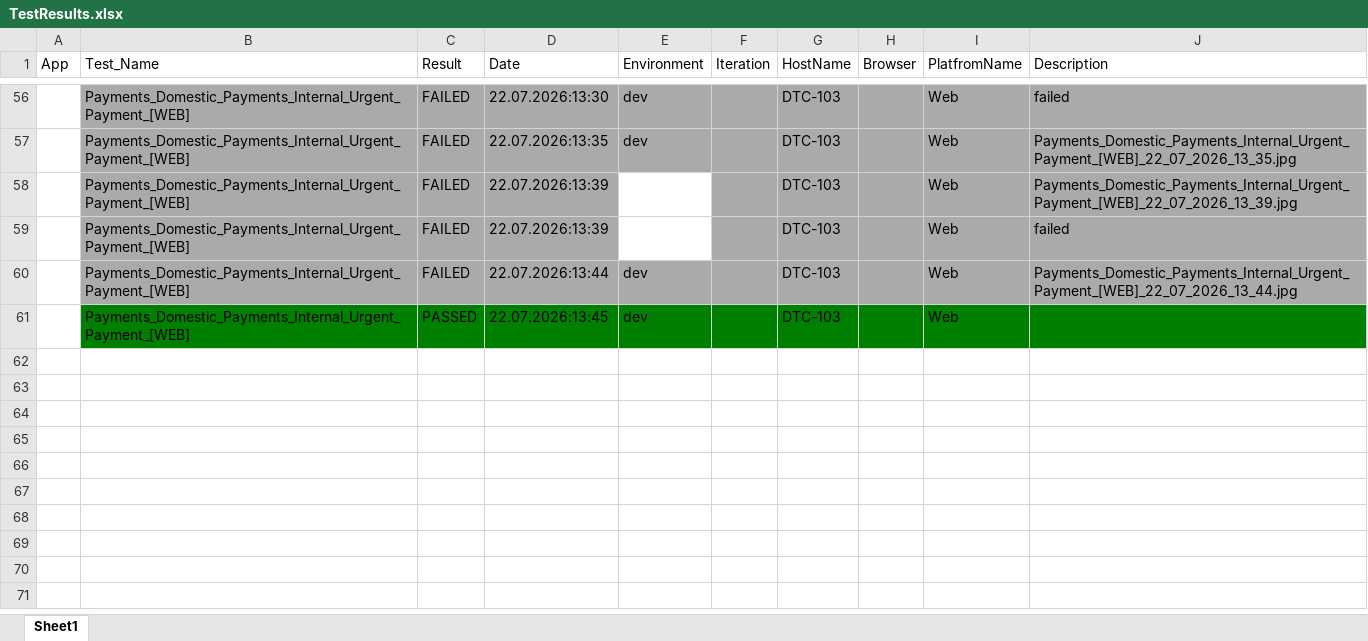
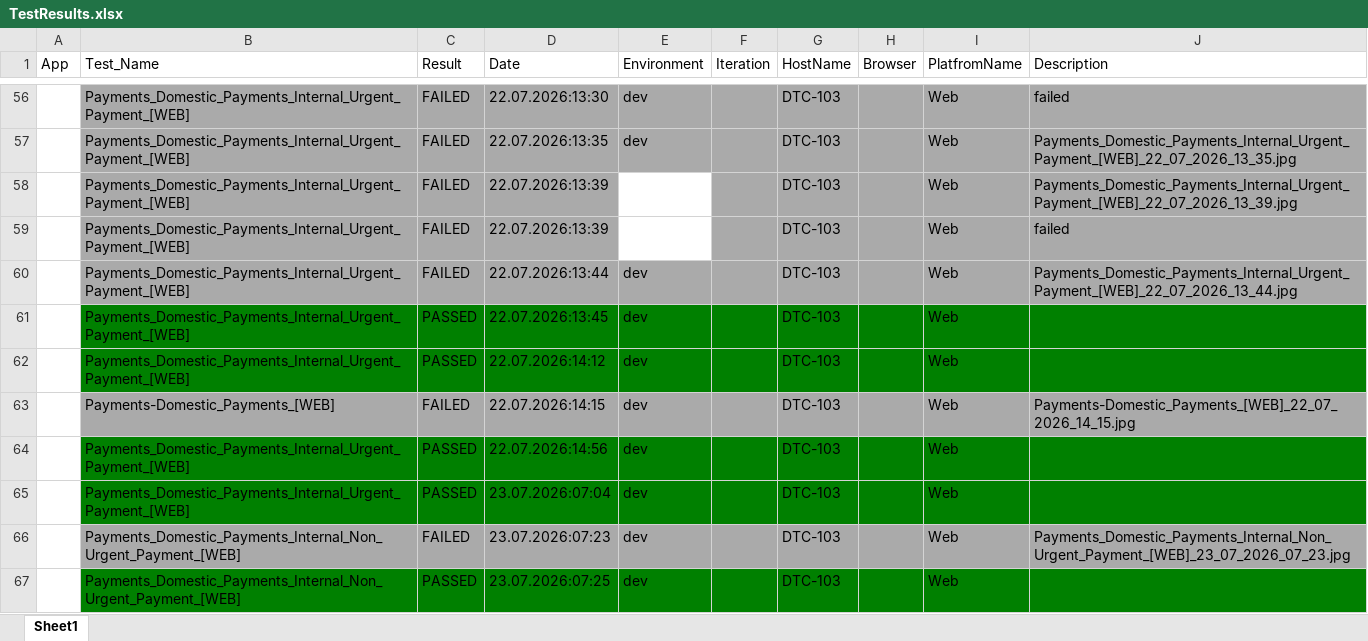
Before and after one commit to AleksandarIlic2/nlb, an Excel workbook: results/TestResults.xlsx, sheet Sheet1, drawn as a sheet; only a part is shown, gaps mark what is left out; values as stored, in another font and other column widths than the file's, no borders; the diff names each change by its address in the sheet, - before the commit and + after, or states it on an @@ line.

```diff
--- a/results/TestResults.xlsx (sheet Sheet1)
+++ b/results/TestResults.xlsx (sheet Sheet1)
+row 62:  | Payments_Domestic_Payments_Internal_Urgent_Payment_[WEB] | PASSED | 22.07.2026:14:12 | dev |  | DTC-103 |  | Web
+row 63:  | Payments-Domestic_Payments_[WEB] | FAILED | 22.07.2026:14:15 | dev |  | DTC-103 |  | Web | Payments-Domestic_Payments_[WEB]_22_07_2026_14_15.jpg
+row 64:  | Payments_Domestic_Payments_Internal_Urgent_Payment_[WEB] | PASSED | 22.07.2026:14:56 | dev |  | DTC-103 |  | Web
+row 65:  | Payments_Domestic_Payments_Internal_Urgent_Payment_[WEB] | PASSED | 23.07.2026:07:04 | dev |  | DTC-103 |  | Web
+row 66:  | Payments_Domestic_Payments_Internal_Non_Urgent_Payment_[WEB] | FAILED | 23.07.2026:07:23 | dev |  | DTC-103 |  | Web | Payments_Domestic_Payments_Internal_Non_Urgent_Payment_[WEB]_23_07_2026_07_23.jpg
+row 67:  | Payments_Domestic_Payments_Internal_Non_Urgent_Payment_[WEB] | PASSED | 23.07.2026:07:25 | dev |  | DTC-103 |  | Web
```
Also changed, not shown: 3 other files.
